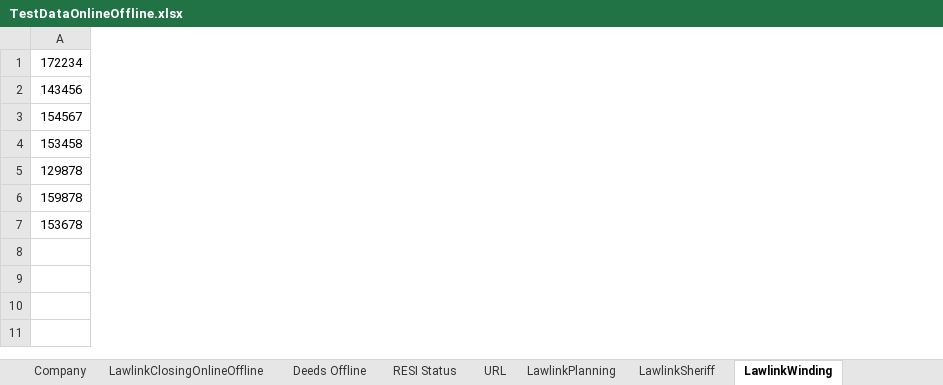
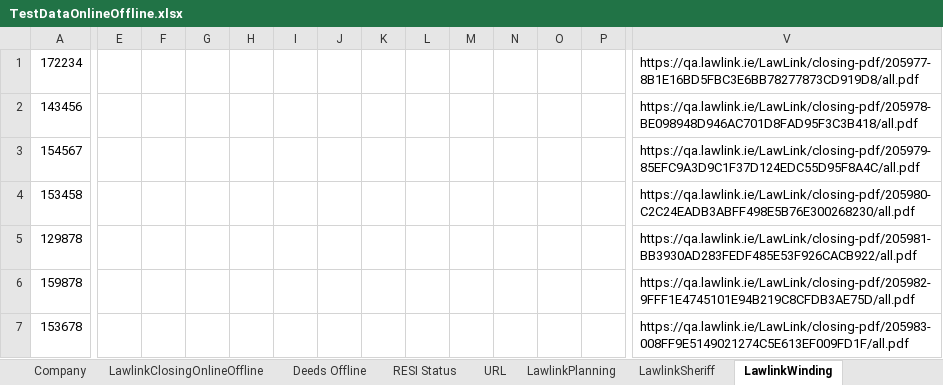
Before and after one commit to santhosh1980/rochfordbrady, an Excel workbook: Data/TestDataOnlineOffline.xlsx, sheet LawlinkWinding, drawn as a sheet; only a part is shown, gaps mark what is left out; values as stored, in another font and other column widths than the file's, no borders; the diff covers the shown part only; the diff names each change by its address in the sheet, - before the commit and + after, or states it on an @@ line.

```diff
--- a/Data/TestDataOnlineOffline.xlsx (sheet LawlinkWinding)
+++ b/Data/TestDataOnlineOffline.xlsx (sheet LawlinkWinding)
+column E, empty
+column F, empty
+column G, empty
+column H, empty
+column I, empty
+column J, empty
+column K, empty
+column L, empty
+column M, empty
+column N, empty
+column O, empty
+column P, empty
+column V, rows 1-7: https://qa.lawlink.ie/LawLink/closing-pdf/205977-8B1E16BD5FBC3E6BB78277873CD919D8/all.pdf | https://qa.lawlink.ie/LawLink/closing-pdf/205978-BE098948D946AC701D8FAD95F3C3B418/all.pdf | https://qa.lawlink.ie/LawLink/closing-pdf/205979-85EFC9A3D9C1F37D124EDC55D95F8A4C/all.pdf | https://qa.lawlink.ie/LawLink/closing-pdf/205980-C2C24EADB3ABFF498E5B76E300268230/all.pdf | https://qa.lawlink.ie/LawLink/closing-pdf/205981-BB3930AD283FEDF485E53F926CACB922/all.pdf | https://qa.lawlink.ie/LawLink/closing-pdf/205982-9FFF1E4745101E94B219C8CFDB3AE75D/all.pdf | https://qa.lawlink.ie/LawLink/closing-pdf/205983-008FF9E5149021274C5E613EF009FD1F/all.pdf
```
Also changed, not shown: 5 added columns elsewhere in this sheet, sheet LawlinkClosingOnlineOffline, sheet Company, sheet RESI Status, sheet URL, Data/TestData.xlsx, Data/TestDataOnline.xlsx, 8 other files.
